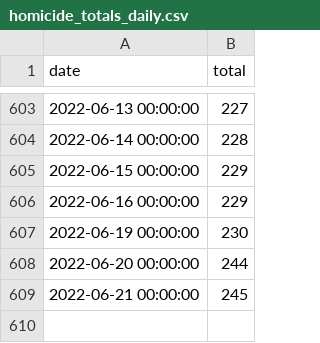
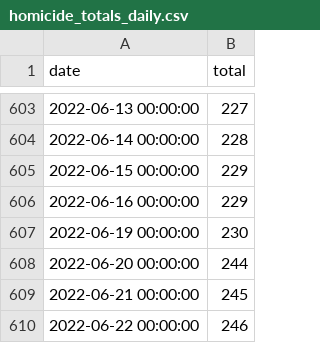
Before and after one commit to nickhand/phl-homicide-bot, a CSV file: homicide_bot/data/homicide_totals_daily.csv, drawn as a sheet; only a part is shown, gaps mark what is left out.

```diff
--- a/homicide_bot/data/homicide_totals_daily.csv
+++ b/homicide_bot/data/homicide_totals_daily.csv
@@ -609 +609,2 @@ date,total
 2022-06-21 00:00:00,245
+2022-06-22 00:00:00,246
```
